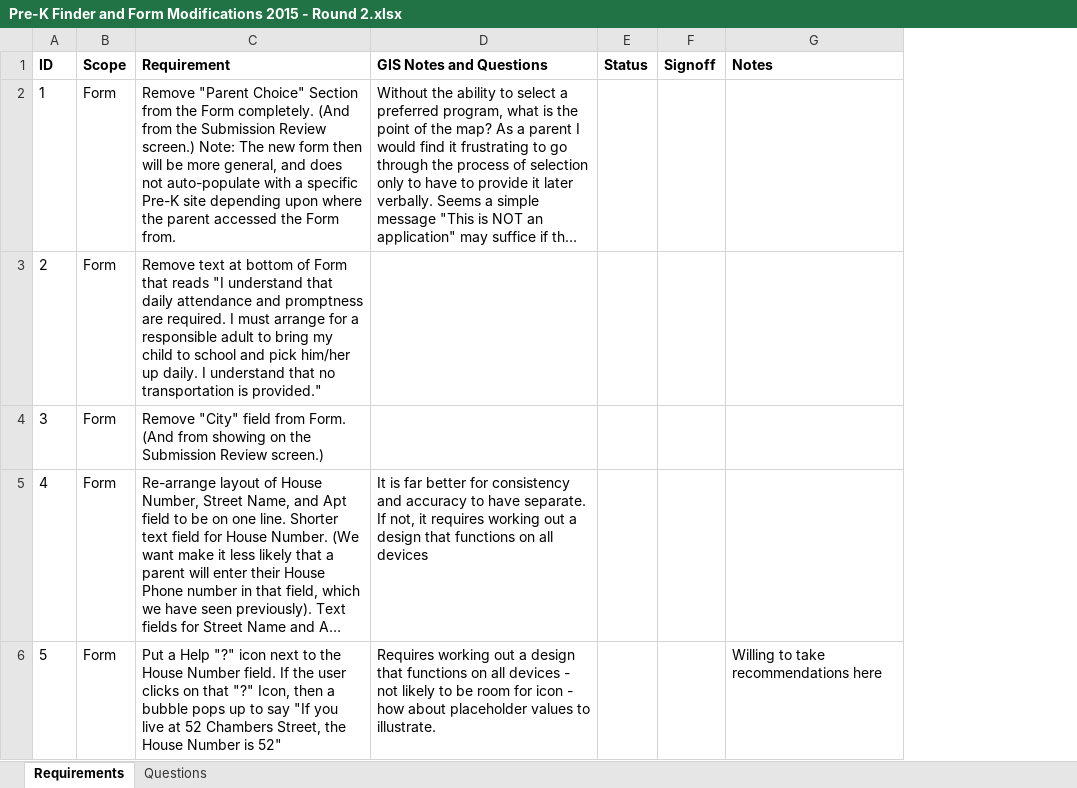
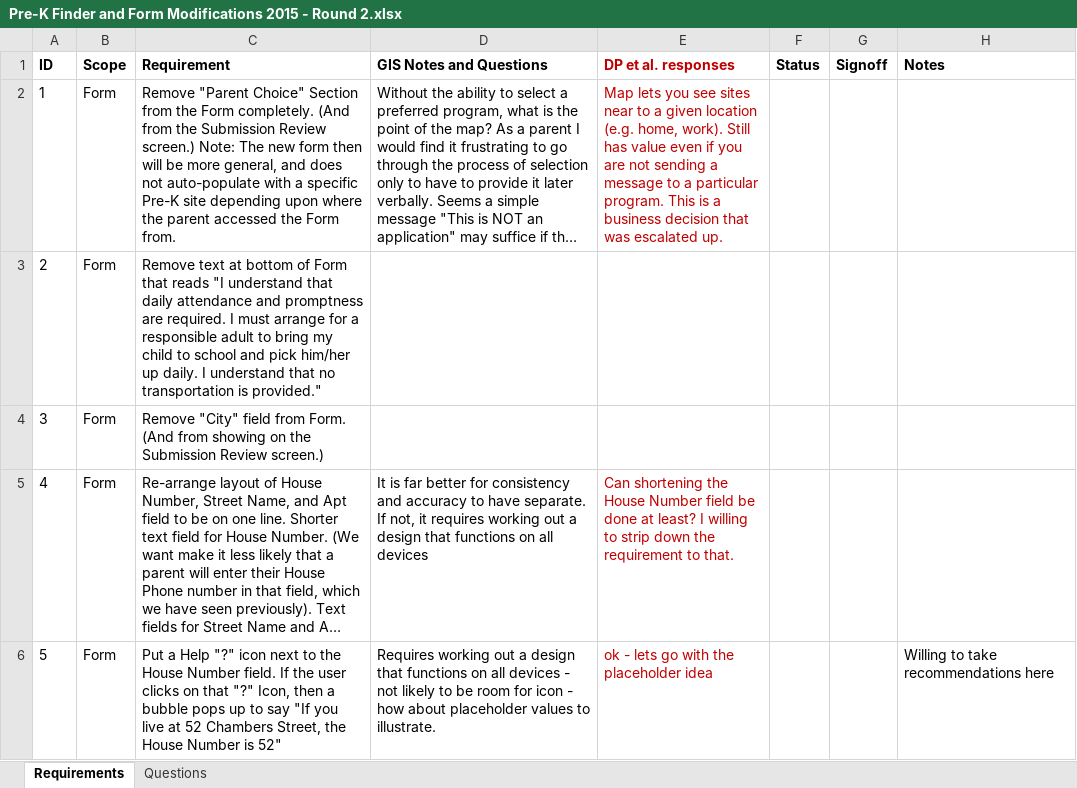
Before and after one commit to CityOfNewYork/Pre-K-Finder, an Excel workbook: etc/pm/requirements/Pre-K Finder and Form Modifications 2015 - Round 2.xlsx, sheet Requirements, drawn as a sheet; only a part is shown; long unchanged cells end in …; values as stored, in another font and other column widths than the file's, no borders; the diff covers the shown part only; the diff names each change by its address in the sheet, - before the commit and + after, or states it on an @@ line.

Commit message:
PROJECT REQUIREMENTS FOR 3/16/2015 - FIRST ITERATION received Wednesday, February 25, 2015 4:38 PM

```diff
--- a/etc/pm/requirements/Pre-K Finder and Form Modifications 2015 - Round 2.xlsx (sheet Requirements)
+++ b/etc/pm/requirements/Pre-K Finder and Form Modifications 2015 - Round 2.xlsx (sheet Requirements)
+column E (DP et al. responses), rows 2-6: Map lets you see sites near to a given location (e.g. home, work). Still has value even if you are not sending a message to a particular program. This is a business decision that was escalated up. |  |  | Can shortening the House Number field be done at least? I willing to strip down the requirement to that. | ok - lets go with the placeholder idea
```
Also changed, not shown: 2 edited cells and cell formats elsewhere in this sheet.
